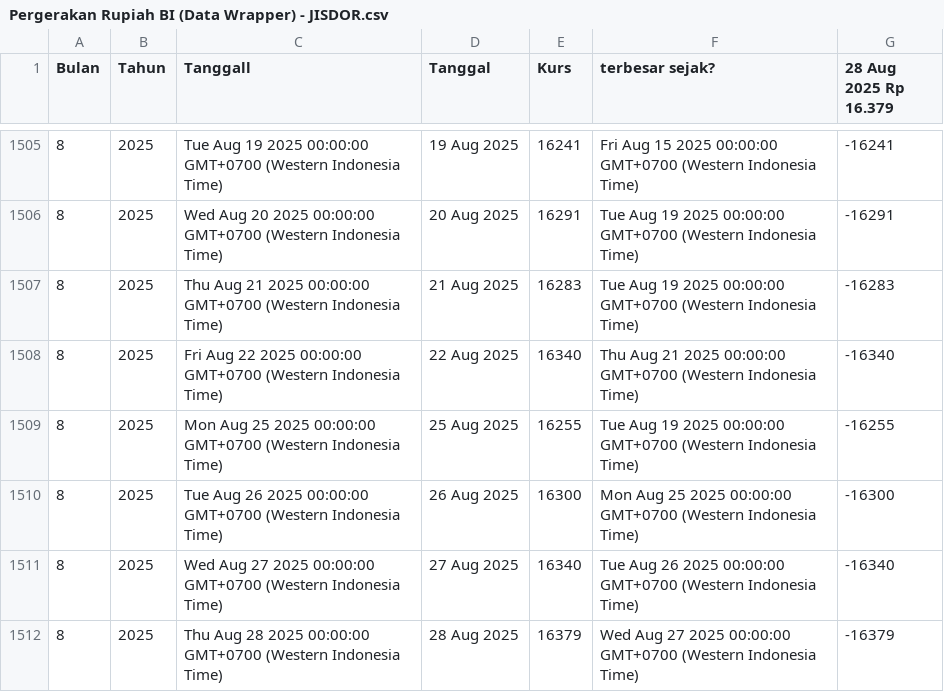
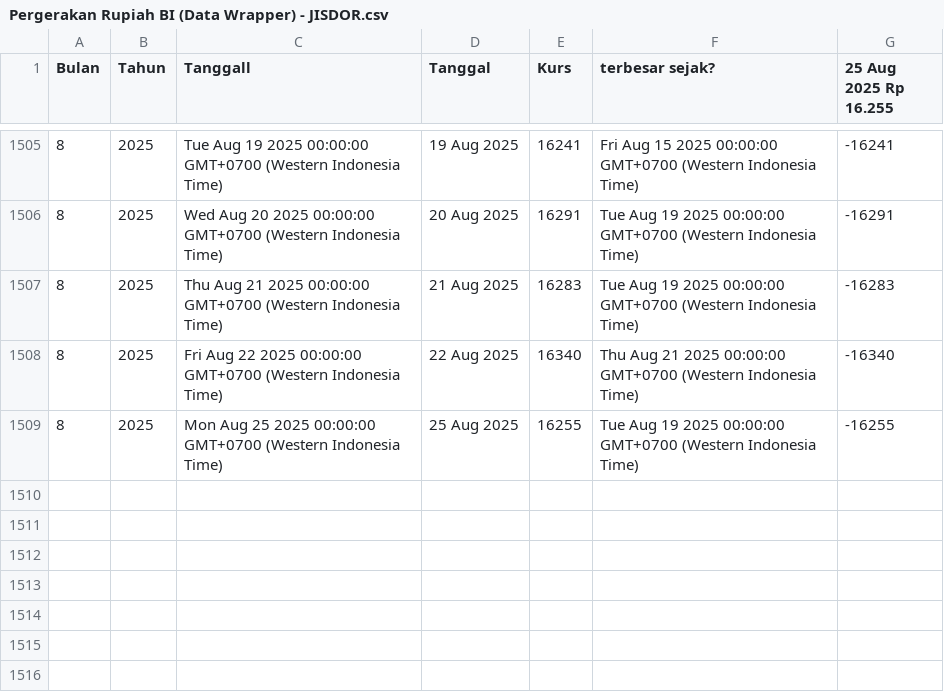
Before and after one commit to setyoaji19/JISDOR, a CSV file: Pergerakan Rupiah BI (Data Wrapper) - JISDOR.csv, drawn as a sheet; only a part is shown, gaps mark what is left out; the diff names each change by its address in the sheet, - before the commit and + after, or states it on an @@ line.

Commit message:
Update data CSV

```diff
--- a/Pergerakan Rupiah BI (Data Wrapper) - JISDOR.csv
+++ b/Pergerakan Rupiah BI (Data Wrapper) - JISDOR.csv
-G1: 28 Aug 2025 Rp 16.379
+G1: 25 Aug 2025 Rp 16.255
-row 1510: 8 | 2025 | Tue Aug 26 2025 00:00:00 GMT+0700 (Western Indonesia Time) | 26 Aug 2025 | 16300 | Mon Aug 25 2025 00:00:00 GMT+0700 (Western Indonesia Time) | -16300
-row 1511: 8 | 2025 | Wed Aug 27 2025 00:00:00 GMT+0700 (Western Indonesia Time) | 27 Aug 2025 | 16340 | Tue Aug 26 2025 00:00:00 GMT+0700 (Western Indonesia Time) | -16340
-row 1512: 8 | 2025 | Thu Aug 28 2025 00:00:00 GMT+0700 (Western Indonesia Time) | 28 Aug 2025 | 16379 | Wed Aug 27 2025 00:00:00 GMT+0700 (Western Indonesia Time) | -16379
```
